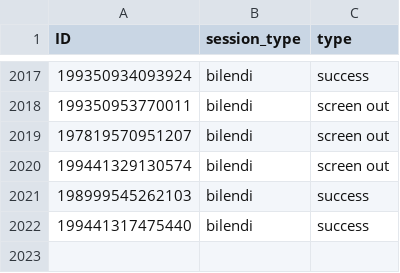
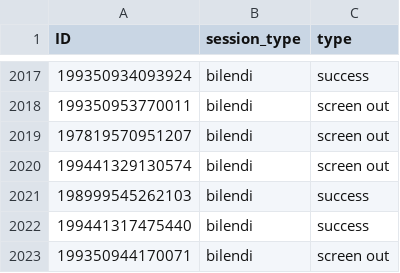
Before and after one commit to amp2-tpp/transparent-psi-results, a CSV file: 23-12-2021collectedBilendiID.csv, drawn as a sheet; only a part is shown, gaps mark what is left out.

Commit message:
data received

```diff
--- a/23-12-2021collectedBilendiID.csv
+++ b/23-12-2021collectedBilendiID.csv
@@ -2022 +2022,2 @@ ID,session_type,type
 199441317475440,bilendi,success
+199350944170071,bilendi,screen out
```
